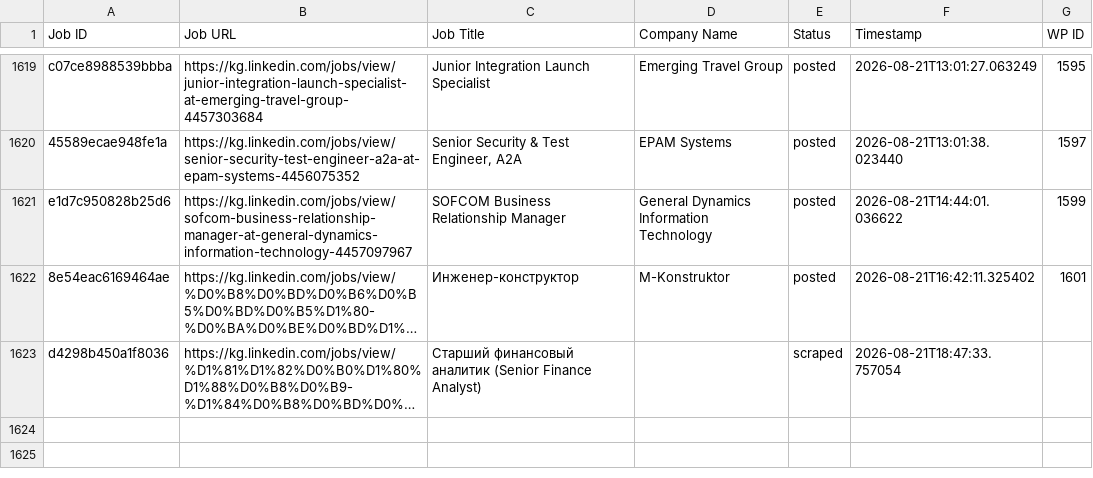
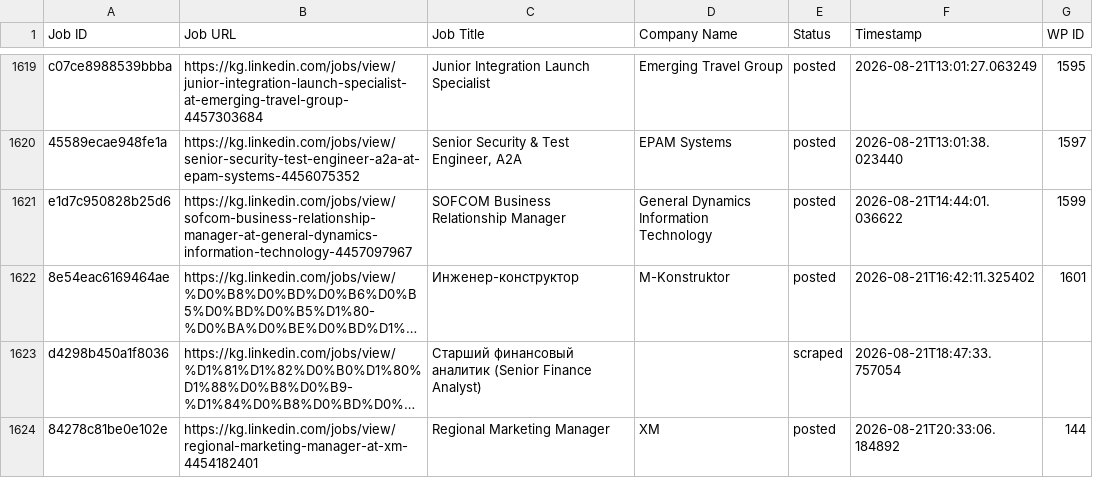
Before and after one commit to innovationinc2000/kg, a CSV file: processed_jobs.csv, drawn as a sheet; only a part is shown, gaps mark what is left out; long unchanged cells end in …; the diff names each change by its address in the sheet, - before the commit and + after, or states it on an @@ line.

```diff
--- a/processed_jobs.csv
+++ b/processed_jobs.csv
+row 1624: 84278c81be0e102e | https://kg.linkedin.com/jobs/view/regional-marketing-manager-at-xm-4454182401 | Regional Marketing Manager | XM | posted | 2026-08-21T20:33:06.184892 | 144
```
